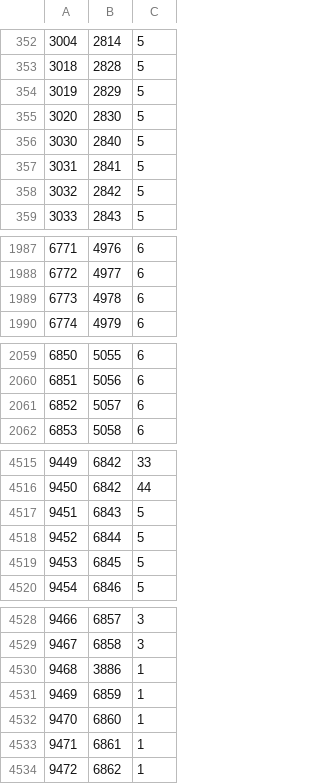
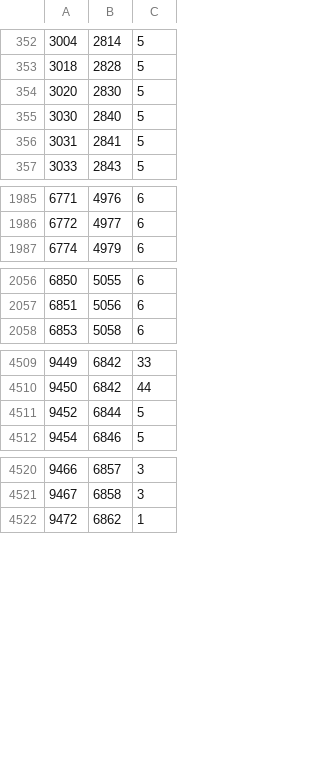
Before and after one commit to ukparliament/procedure-parsing, a TSV file: db/data/procedure_routes.tsv, drawn as a sheet; only a part is shown, gaps mark what is left out; removed rows and columns are numbered as before the commit, all else as after; the diff covers the shown part only; the diff names each change by its address in the sheet, - before the commit and + after, or states it on an @@ line.

```diff
--- a/db/data/procedure_routes.tsv
+++ b/db/data/procedure_routes.tsv
-row 354: 3019 | 2829 | 5
-row 358: 3032 | 2842 | 5
-row 1989: 6773 | 4978 | 6
-row 2061: 6852 | 5057 | 6
-row 4517: 9451 | 6843 | 5
-row 4519: 9453 | 6845 | 5
-row 4530: 9468 | 3886 | 1
-row 4531: 9469 | 6859 | 1
-row 4532: 9470 | 6860 | 1
-row 4533: 9471 | 6861 | 1
```
Also changed, not shown: 27 added rows and 10 removed rows elsewhere in this file, db/data/procedures.tsv, db/data/routes.tsv, 1 other file.
